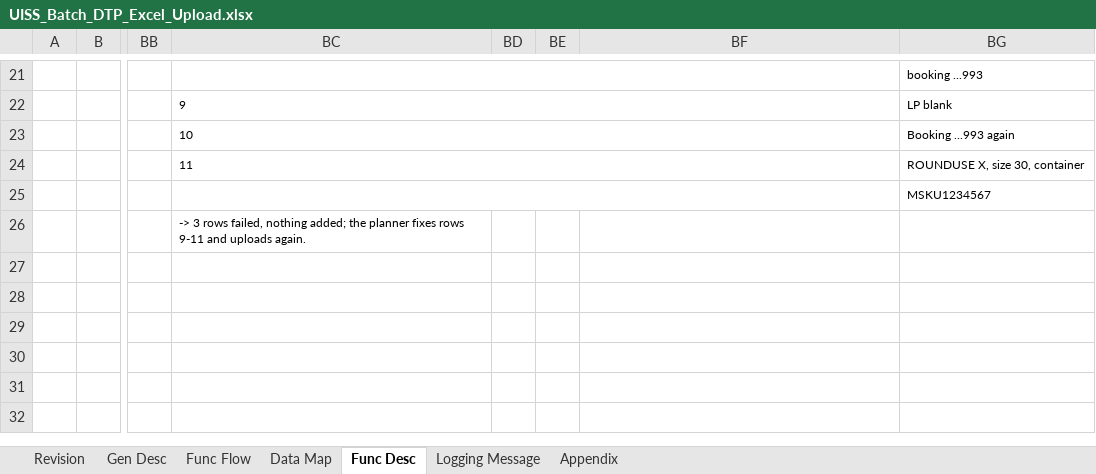
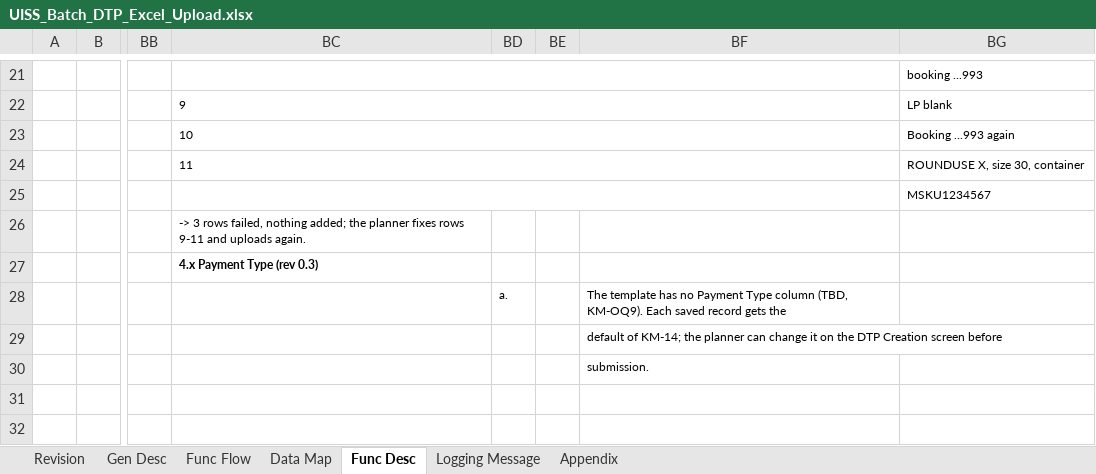
Before and after one commit to santo-san/tc-pbr, an Excel workbook: docs/uiss/UISS_Batch_DTP_Excel_Upload.xlsx, sheet Func Desc, drawn as a sheet; only a part is shown, gaps mark what is left out; values as stored, in another font and other column widths than the file's, no borders; the diff names each change by its address in the sheet, - before the commit and + after, or states it on an @@ line.

```diff
--- a/docs/uiss/UISS_Batch_DTP_Excel_Upload.xlsx (sheet Func Desc)
+++ b/docs/uiss/UISS_Batch_DTP_Excel_Upload.xlsx (sheet Func Desc)
-BC27: (empty)
+BC27: 4.x Payment Type (rev 0.3)
-BD28: (empty)
+BD28: a.
-BF28: (empty)
+BF28: The template has no Payment Type column (TBD, KM-OQ9). Each saved record gets the
-BF29: (empty)
+BF29: default of KM-14; the planner can change it on the DTP Creation screen before
-BF30: (empty)
+BF30: submission.
```
Also changed, not shown: sheet Data Map, sheet Appendix, sheet Revision, docs/uiss/UISS_Batch_DTP_Queue_Processing.xlsx, docs/uiss/UISS_Batch_DTP_Switching.xlsx, 46 other files.
